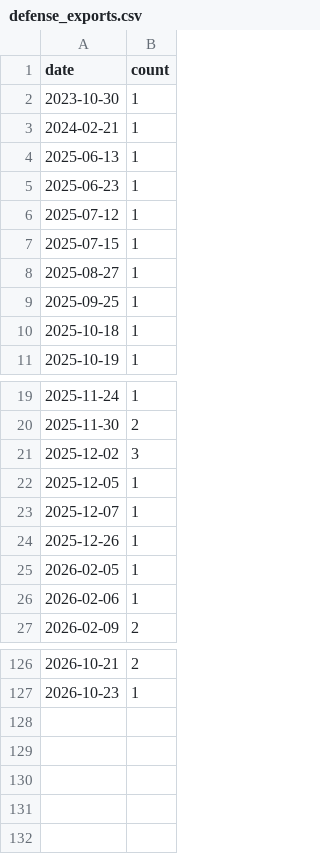
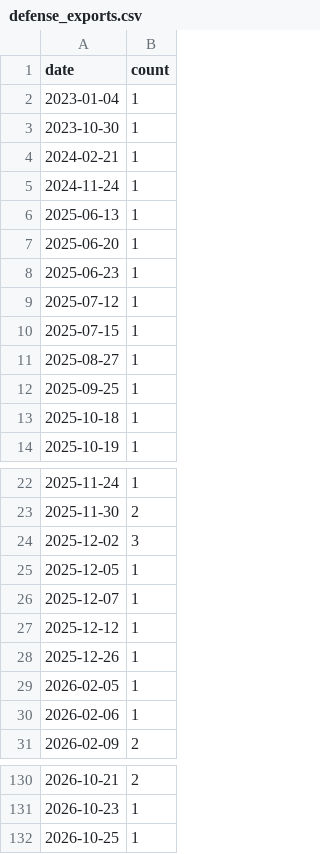
Before and after one commit to jiwonsea/news-narrative-tracker, a CSV file: data/forward/defense_exports.csv, drawn as a sheet; only a part is shown, gaps mark what is left out; the diff names each change by its address in the sheet, - before the commit and + after, or states it on an @@ line.

```diff
--- a/data/forward/defense_exports.csv
+++ b/data/forward/defense_exports.csv
+row 2: 2023-01-04 | 1
+row 5: 2024-11-24 | 1
+row 7: 2025-06-20 | 1
+row 27: 2025-12-12 | 1
+row 132: 2026-10-25 | 1
```
Also changed, not shown: data/forward/ai_datacenter_power.csv, data/forward/hbm_memory.csv, 5 other files.
